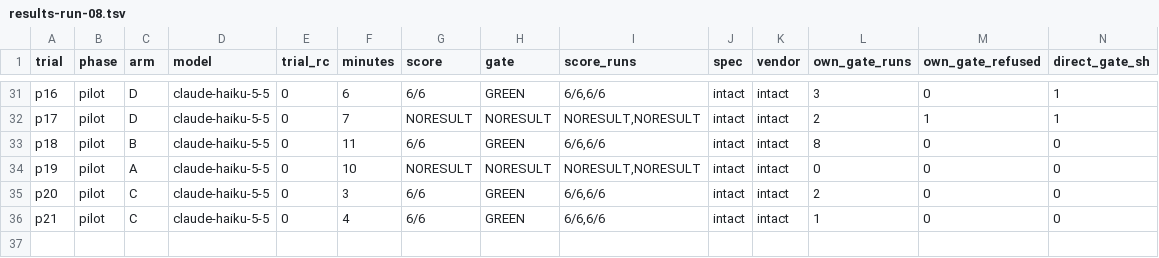
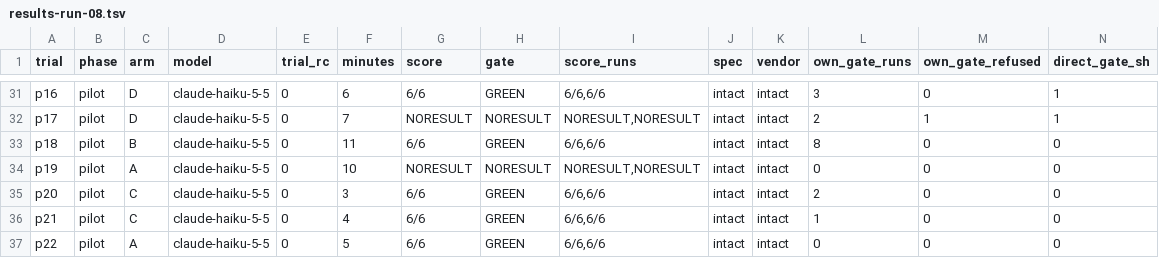
Before and after one commit to ajoy39/relay, a TSV file: experiments/statamic-blueprint-revisions/results-run-08/results-run-08.tsv, drawn as a sheet; only a part is shown, gaps mark what is left out; rows hold the shown columns only; the diff names each change by its address in the sheet, - before the commit and + after, or states it on an @@ line.

```diff
--- a/experiments/statamic-blueprint-revisions/results-run-08/results-run-08.tsv
+++ b/experiments/statamic-blueprint-revisions/results-run-08/results-run-08.tsv
+row 37: p22 | pilot | A | claude-haiku-5-5 | 0 | 5 | 6/6 | GREEN | 6/6,6/6 | intact | intact | 0 | 0 | 0
```
Also changed, not shown: 7 other files.
